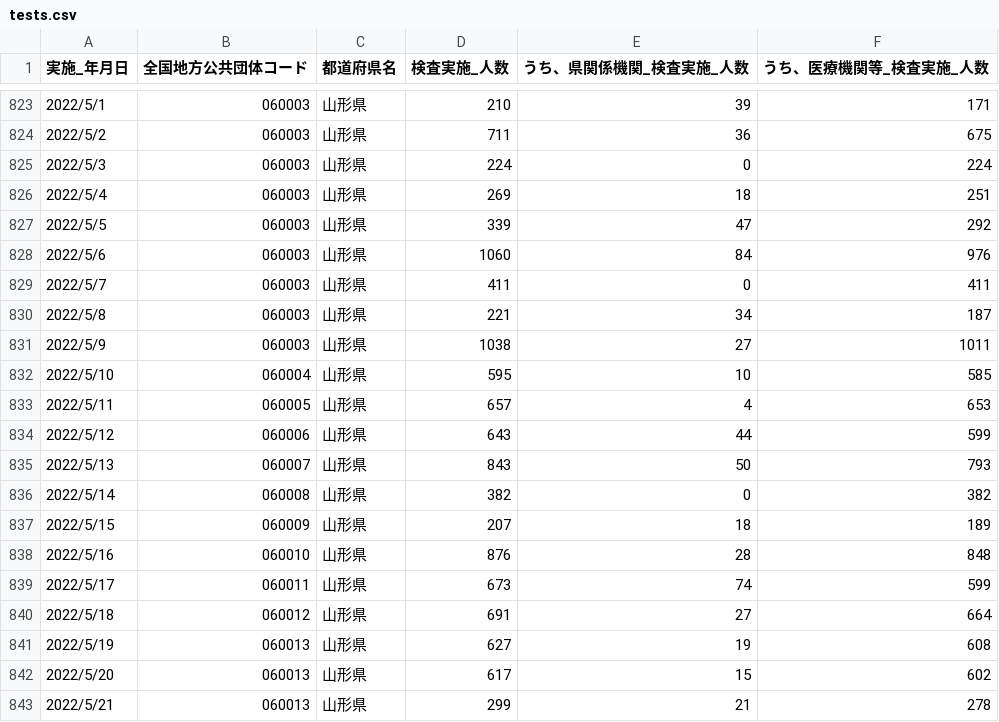
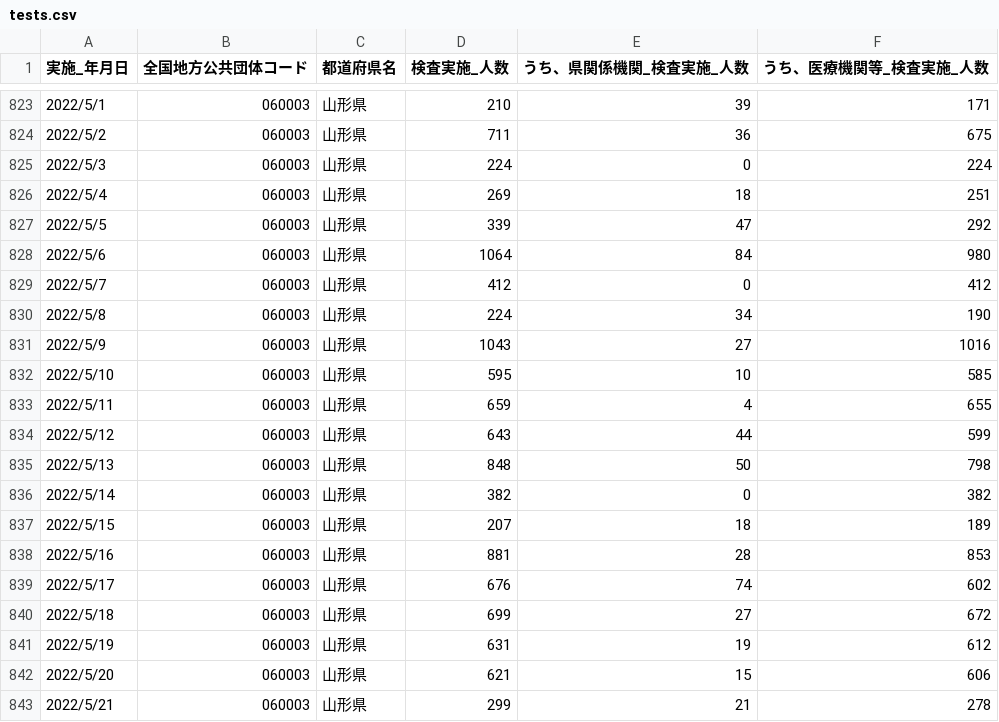
Before and after one commit to satorukadowaki/covid19-yamagata, a CSV file: app/master_data/csv/tests.csv, drawn as a sheet; only a part is shown, gaps mark what is left out; the diff covers the shown part only.

```diff
--- a/app/master_data/csv/tests.csv
+++ b/app/master_data/csv/tests.csv
@@ -827,17 +827,17 @@
 2022/5/5,060003,山形県,339,47,292,,,,,,,,,,,,,,,,,,,,,,,,,,,,,,,,,,,,,,,
-2022/5/6,060003,山形県,1060,84,976,,,,,,,,,,,,,,,,,,,,,,,,,,,,,,,,,,,,,,,
-2022/5/7,060003,山形県,411,0,411,,,,,,,,,,,,,,,,,,,,,,,,,,,,,,,,,,,,,,,
-2022/5/8,060003,山形県,221,34,187,,,,,,,,,,,,,,,,,,,,,,,,,,,,,,,,,,,,,,,
-2022/5/9,060003,山形県,1038,27,1011,,,,,,,,,,,,,,,,,,,,,,,,,,,,,,,,,,,,,,,
-2022/5/10,060004,山形県,595,10,585,,,,,,,,,,,,,,,,,,,,,,,,,,,,,,,,,,,,,,,
-2022/5/11,060005,山形県,657,4,653,,,,,,,,,,,,,,,,,,,,,,,,,,,,,,,,,,,,,,,
-2022/5/12,060006,山形県,643,44,599,,,,,,,,,,,,,,,,,,,,,,,,,,,,,,,,,,,,,,,
-2022/5/13,060007,山形県,843,50,793,,,,,,,,,,,,,,,,,,,,,,,,,,,,,,,,,,,,,,,
-2022/5/14,060008,山形県,382,0,382,,,,,,,,,,,,,,,,,,,,,,,,,,,,,,,,,,,,,,,
-2022/5/15,060009,山形県,207,18,189,,,,,,,,,,,,,,,,,,,,,,,,,,,,,,,,,,,,,,,
-2022/5/16,060010,山形県,876,28,848,,,,,,,,,,,,,,,,,,,,,,,,,,,,,,,,,,,,,,,
-2022/5/17,060011,山形県,673,74,599,,,,,,,,,,,,,,,,,,,,,,,,,,,,,,,,,,,,,,,
-2022/5/18,060012,山形県,691,27,664,,,,,,,,,,,,,,,,,,,,,,,,,,,,,,,,,,,,,,,
-2022/5/19,060013,山形県,627,19,608,,,,,,,,,,,,,,,,,,,,,,,,,,,,,,,,,,,,,,,
-2022/5/20,060013,山形県,617,15,602,,,,,,,,,,,,,,,,,,,,,,,,,,,,,,,,,,,,,,,
-2022/5/21,060013,山形県,299,21,278,,,,,,,,,,,,,,,,,,,,,,,,,,,,,,,,,,,,,,,
+2022/5/6,060003,山形県,1064,84,980,,,,,,,,,,,,,,,,,,,,,,,,,,,,,,,,,,,,,,,
+2022/5/7,060003,山形県,412,0,412,,,,,,,,,,,,,,,,,,,,,,,,,,,,,,,,,,,,,,,
+2022/5/8,060003,山形県,224,34,190,,,,,,,,,,,,,,,,,,,,,,,,,,,,,,,,,,,,,,,
+2022/5/9,060003,山形県,1043,27,1016,,,,,,,,,,,,,,,,,,,,,,,,,,,,,,,,,,,,,,,
+2022/5/10,060003,山形県,595,10,585,,,,,,,,,,,,,,,,,,,,,,,,,,,,,,,,,,,,,,,
+2022/5/11,060003,山形県,659,4,655,,,,,,,,,,,,,,,,,,,,,,,,,,,,,,,,,,,,,,,
+2022/5/12,060003,山形県,643,44,599,,,,,,,,,,,,,,,,,,,,,,,,,,,,,,,,,,,,,,,
+2022/5/13,060003,山形県,848,50,798,,,,,,,,,,,,,,,,,,,,,,,,,,,,,,,,,,,,,,,
+2022/5/14,060003,山形県,382,0,382,,,,,,,,,,,,,,,,,,,,,,,,,,,,,,,,,,,,,,,
+2022/5/15,060003,山形県,207,18,189,,,,,,,,,,,,,,,,,,,,,,,,,,,,,,,,,,,,,,,
+2022/5/16,060003,山形県,881,28,853,,,,,,,,,,,,,,,,,,,,,,,,,,,,,,,,,,,,,,,
+2022/5/17,060003,山形県,676,74,602,,,,,,,,,,,,,,,,,,,,,,,,,,,,,,,,,,,,,,,
+2022/5/18,060003,山形県,699,27,672,,,,,,,,,,,,,,,,,,,,,,,,,,,,,,,,,,,,,,,
+2022/5/19,060003,山形県,631,19,612,,,,,,,,,,,,,,,,,,,,,,,,,,,,,,,,,,,,,,,
+2022/5/20,060003,山形県,621,15,606,,,,,,,,,,,,,,,,,,,,,,,,,,,,,,,,,,,,,,,
+2022/5/21,060003,山形県,299,21,278,,,,,,,,,,,,,,,,,,,,,,,,,,,,,,,,,,,,,,,
```
Also changed, not shown: 15 added rows and 48 edited cells elsewhere in this file, app/master_data/csv/tests_org.csv, 30 other files.
